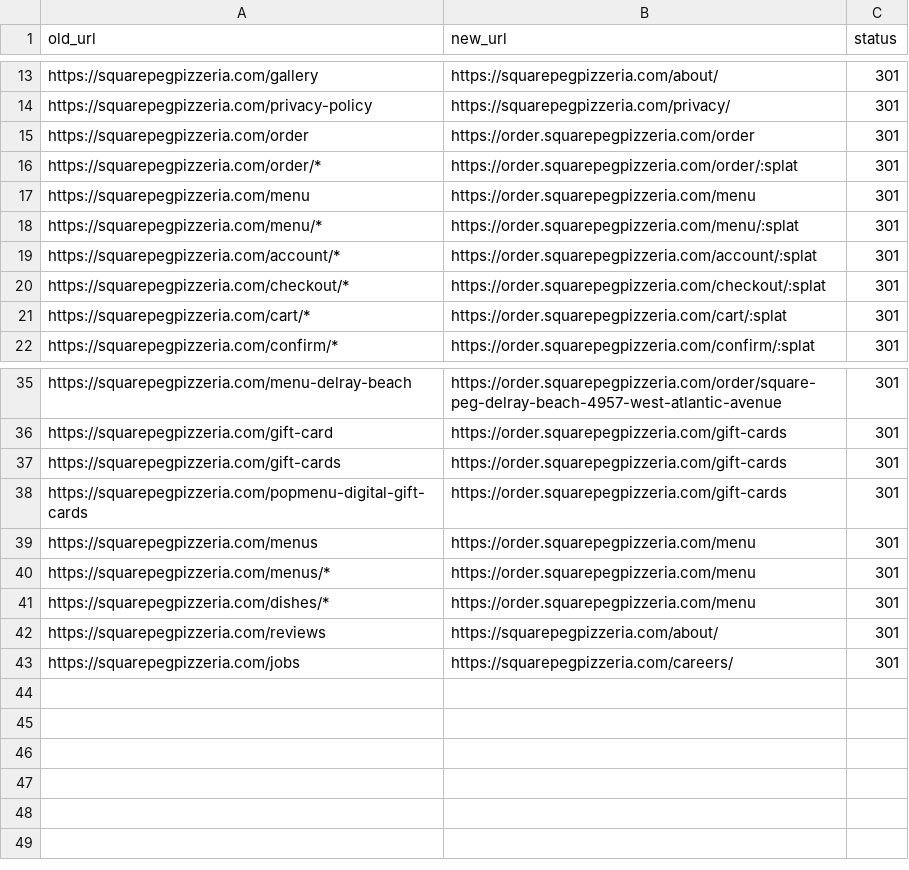
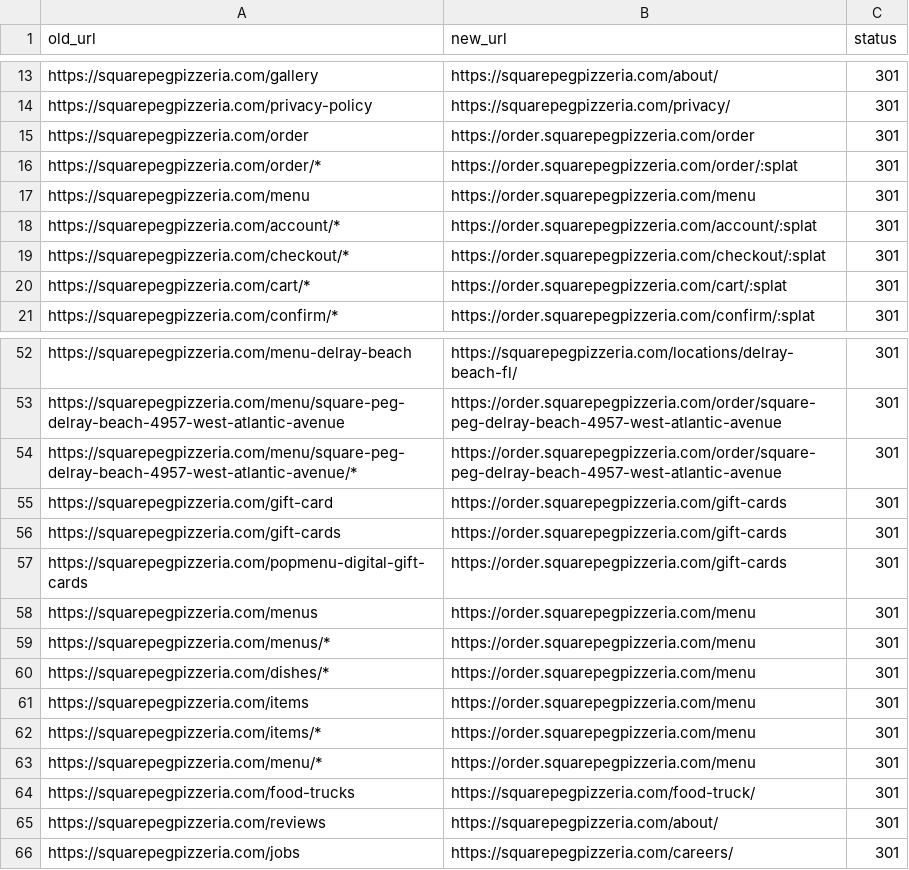
Before and after one commit to TheMaverick1982/squarepeg-website, a CSV file: REDIRECTS.csv, drawn as a sheet; only a part is shown, gaps mark what is left out; removed rows and columns are numbered as before the commit, all else as after; the diff covers the shown part only; the diff names each change by its address in the sheet, - before the commit and + after, or states it on an @@ line.

```diff
--- a/REDIRECTS.csv
+++ b/REDIRECTS.csv
-row 18: https://squarepegpizzeria.com/menu/* | https://order.squarepegpizzeria.com/menu/:splat | 301
-B52 (new_url): https://order.squarepegpizzeria.com/order/square-peg-delray-beach-4957-west-atlantic-avenue
+B52 (new_url): https://squarepegpizzeria.com/locations/delray-beach-fl/
+row 53: https://squarepegpizzeria.com/menu/square-peg-delray-beach-4957-west-atlantic-avenue | https://order.squarepegpizzeria.com/order/square-peg-delray-beach-4957-west-atlantic-avenue | 301
+row 54: https://squarepegpizzeria.com/menu/square-peg-delray-beach-4957-west-atlantic-avenue/* | https://order.squarepegpizzeria.com/order/square-peg-delray-beach-4957-west-atlantic-avenue | 301
+row 61: https://squarepegpizzeria.com/items | https://order.squarepegpizzeria.com/menu | 301
+row 62: https://squarepegpizzeria.com/items/* | https://order.squarepegpizzeria.com/menu | 301
+row 63: https://squarepegpizzeria.com/menu/* | https://order.squarepegpizzeria.com/menu | 301
+row 64: https://squarepegpizzeria.com/food-trucks | https://squarepegpizzeria.com/food-truck/ | 301
```
Also changed, not shown: 18 added rows and 9 edited cells elsewhere in this file, 55 other files.
